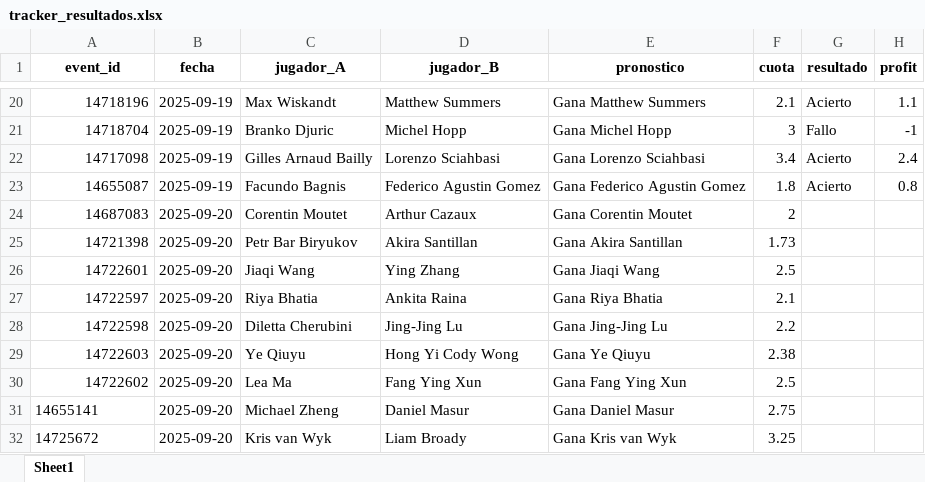
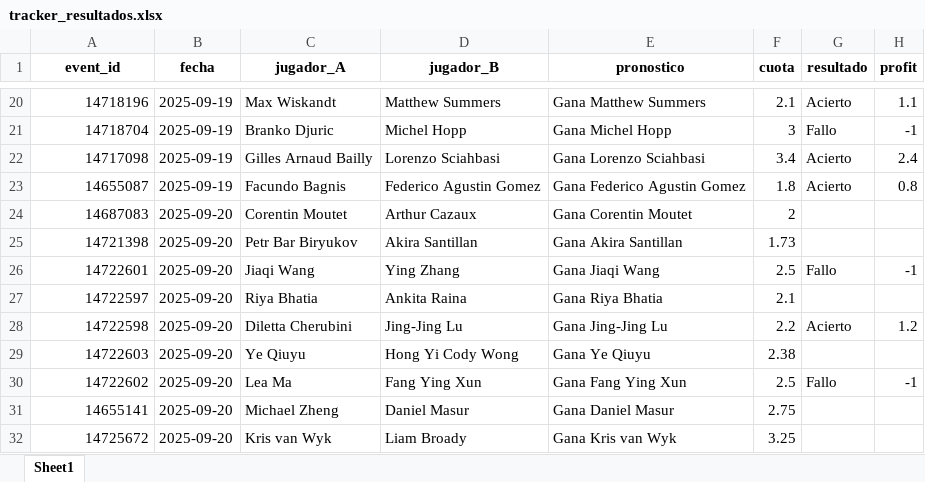
Before and after one commit to andreuroigv/tennis-tracker-app, an Excel workbook: tracker_resultados.xlsx, sheet Sheet1, drawn as a sheet; only a part is shown, gaps mark what is left out; values as stored, in another font and other column widths than the file's, no borders; the diff names each change by its address in the sheet, - before the commit and + after, or states it on an @@ line.

Commit message:
🔄 Actualización automática del tracker

```diff
--- a/tracker_resultados.xlsx (sheet Sheet1)
+++ b/tracker_resultados.xlsx (sheet Sheet1)
-G26 (resultado): (empty)
+G26 (resultado): Fallo
-H26 (profit): (empty)
+H26 (profit): -1
-G28 (resultado): (empty)
+G28 (resultado): Acierto
-H28 (profit): (empty)
+H28 (profit): 1.2
-G30 (resultado): (empty)
+G30 (resultado): Fallo
-H30 (profit): (empty)
+H30 (profit): -1
-A31:A32 alignment: left
+A31:A32 alignment: right
```
